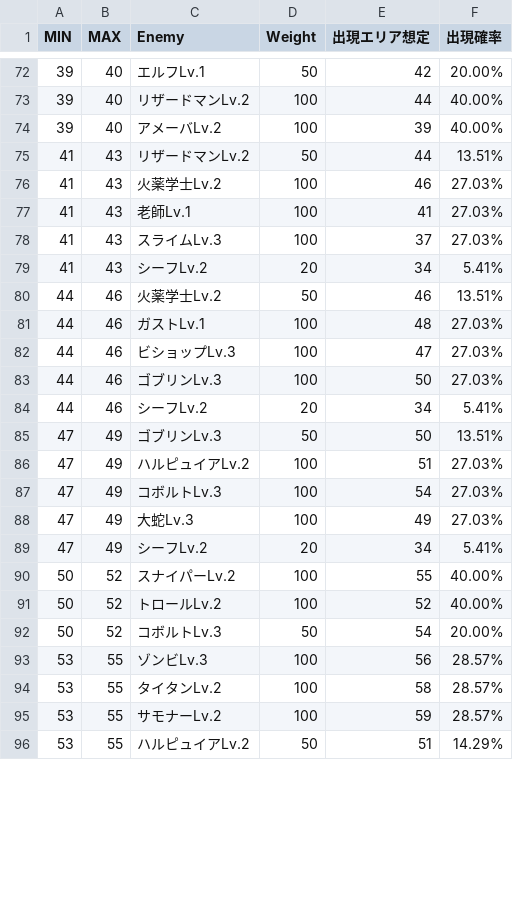
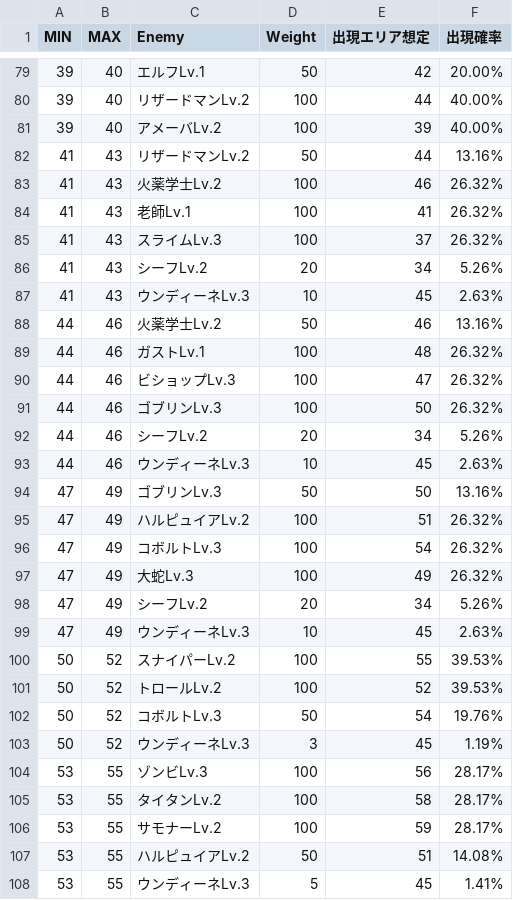
Before and after one commit to gif-hara/MineS, a CSV file: Assets/DataSources/Csv/Dungeon/DungeonTartarusScarletCaveEnemyTable.csv, drawn as a sheet; only a part is shown, gaps mark what is left out; the diff covers the shown part only.

```diff
--- a/Assets/DataSources/Csv/Dungeon/DungeonTartarusScarletCaveEnemyTable.csv
+++ b/Assets/DataSources/Csv/Dungeon/DungeonTartarusScarletCaveEnemyTable.csv
@@ -74,23 +81,28 @@ MIN,MAX,Enemy,Weight,出現エリア想定,出現確率
 39,40,アメーバLv.2,100,39,40.00%
-41,43,リザードマンLv.2,50,44,13.51%
-41,43,火薬学士Lv.2,100,46,27.03%
-41,43,老師Lv.1,100,41,27.03%
-41,43,スライムLv.3,100,37,27.03%
-41,43,シーフLv.2,20,34,5.41%
-44,46,火薬学士Lv.2,50,46,13.51%
-44,46,ガストLv.1,100,48,27.03%
-44,46,ビショップLv.3,100,47,27.03%
-44,46,ゴブリンLv.3,100,50,27.03%
-44,46,シーフLv.2,20,34,5.41%
-47,49,ゴブリンLv.3,50,50,13.51%
-47,49,ハルピュイアLv.2,100,51,27.03%
-47,49,コボルトLv.3,100,54,27.03%
-47,49,大蛇Lv.3,100,49,27.03%
-47,49,シーフLv.2,20,34,5.41%
-50,52,スナイパーLv.2,100,55,40.00%
-50,52,トロールLv.2,100,52,40.00%
-50,52,コボルトLv.3,50,54,20.00%
-53,55,ゾンビLv.3,100,56,28.57%
-53,55,タイタンLv.2,100,58,28.57%
-53,55,サモナーLv.2,100,59,28.57%
-53,55,ハルピュイアLv.2,50,51,14.29%
+41,43,リザードマンLv.2,50,44,13.16%
+41,43,火薬学士Lv.2,100,46,26.32%
+41,43,老師Lv.1,100,41,26.32%
+41,43,スライムLv.3,100,37,26.32%
+41,43,シーフLv.2,20,34,5.26%
+41,43,ウンディーネLv.3,10,45,2.63%
+44,46,火薬学士Lv.2,50,46,13.16%
+44,46,ガストLv.1,100,48,26.32%
+44,46,ビショップLv.3,100,47,26.32%
+44,46,ゴブリンLv.3,100,50,26.32%
+44,46,シーフLv.2,20,34,5.26%
+44,46,ウンディーネLv.3,10,45,2.63%
+47,49,ゴブリンLv.3,50,50,13.16%
+47,49,ハルピュイアLv.2,100,51,26.32%
+47,49,コボルトLv.3,100,54,26.32%
+47,49,大蛇Lv.3,100,49,26.32%
+47,49,シーフLv.2,20,34,5.26%
+47,49,ウンディーネLv.3,10,45,2.63%
+50,52,スナイパーLv.2,100,55,39.53%
+50,52,トロールLv.2,100,52,39.53%
+50,52,コボルトLv.3,50,54,19.76%
+50,52,ウンディーネLv.3,3,45,1.19%
+53,55,ゾンビLv.3,100,56,28.17%
+53,55,タイタンLv.2,100,58,28.17%
+53,55,サモナーLv.2,100,59,28.17%
+53,55,ハルピュイアLv.2,50,51,14.08%
+53,55,ウンディーネLv.3,5,45,1.41%
```
Also changed, not shown: 10 added rows and 47 edited cells elsewhere in this file, 1 other file.
